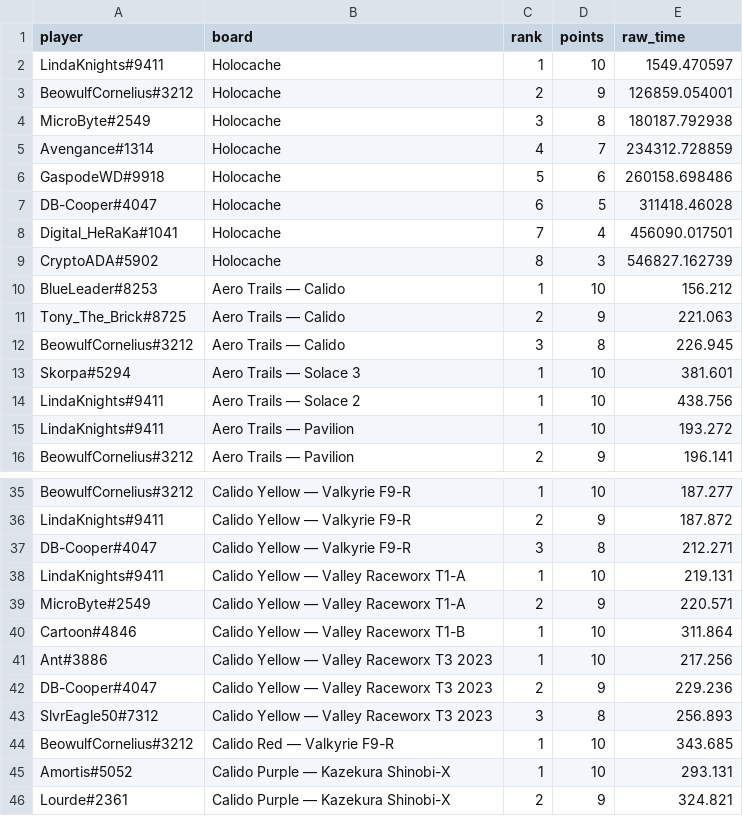
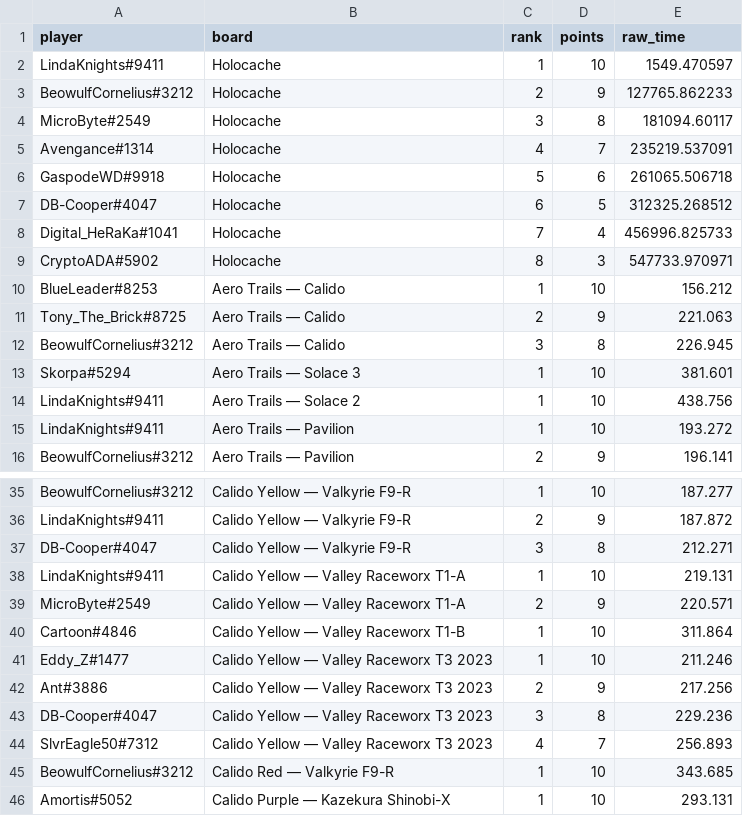
Before and after one commit to Rise-Underground/Rise-Underground.github.io, a CSV file: ir_leaderboard_placements.csv, drawn as a sheet; only a part is shown, gaps mark what is left out; the shorter side is filled out with more unchanged rows.

```diff
--- a/ir_leaderboard_placements.csv
+++ b/ir_leaderboard_placements.csv
@@ -2,9 +2,9 @@ player,board,rank,points,raw_time
 "LindaKnights#9411","Holocache",1,10,1549.470597
-"BeowulfCornelius#3212","Holocache",2,9,126859.054001
-"MicroByte#2549","Holocache",3,8,180187.792938
-"Avengance#1314","Holocache",4,7,234312.728859
-"GaspodeWD#9918","Holocache",5,6,260158.698486
-"DB-Cooper#4047","Holocache",6,5,311418.46028
-"Digital_HeRaKa#1041","Holocache",7,4,456090.017501
-"CryptoADA#5902","Holocache",8,3,546827.162739
+"BeowulfCornelius#3212","Holocache",2,9,127765.862233
+"MicroByte#2549","Holocache",3,8,181094.60117
+"Avengance#1314","Holocache",4,7,235219.537091
+"GaspodeWD#9918","Holocache",5,6,261065.506718
+"DB-Cooper#4047","Holocache",6,5,312325.268512
+"Digital_HeRaKa#1041","Holocache",7,4,456996.825733
+"CryptoADA#5902","Holocache",8,3,547733.970971
 "BlueLeader#8253","Aero Trails — Calido",1,10,156.212
@@ -40,5 +40,6 @@ player,board,rank,points,raw_time
 "Cartoon#4846","Calido Yellow — Valley Raceworx T1-B",1,10,311.864
-"Ant#3886","Calido Yellow — Valley Raceworx T3 2023",1,10,217.256
-"DB-Cooper#4047","Calido Yellow — Valley Raceworx T3 2023",2,9,229.236
-"SlvrEagle50#7312","Calido Yellow — Valley Raceworx T3 2023",3,8,256.893
+"Eddy_Z#1477","Calido Yellow — Valley Raceworx T3 2023",1,10,211.246
+"Ant#3886","Calido Yellow — Valley Raceworx T3 2023",2,9,217.256
+"DB-Cooper#4047","Calido Yellow — Valley Raceworx T3 2023",3,8,229.236
+"SlvrEagle50#7312","Calido Yellow — Valley Raceworx T3 2023",4,7,256.893
 "BeowulfCornelius#3212","Calido Red — Valkyrie F9-R",1,10,343.685
```
Also changed, not shown: ir_leaderboard_boards.csv, 2 other files.
